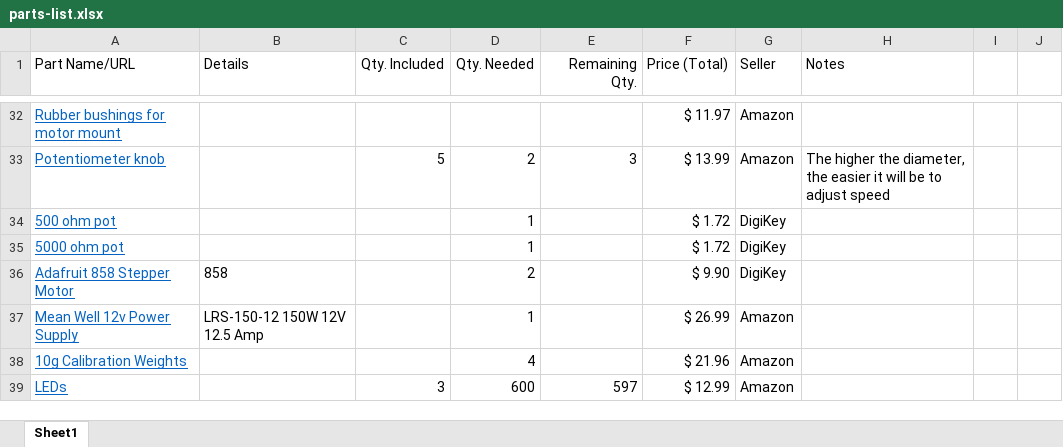
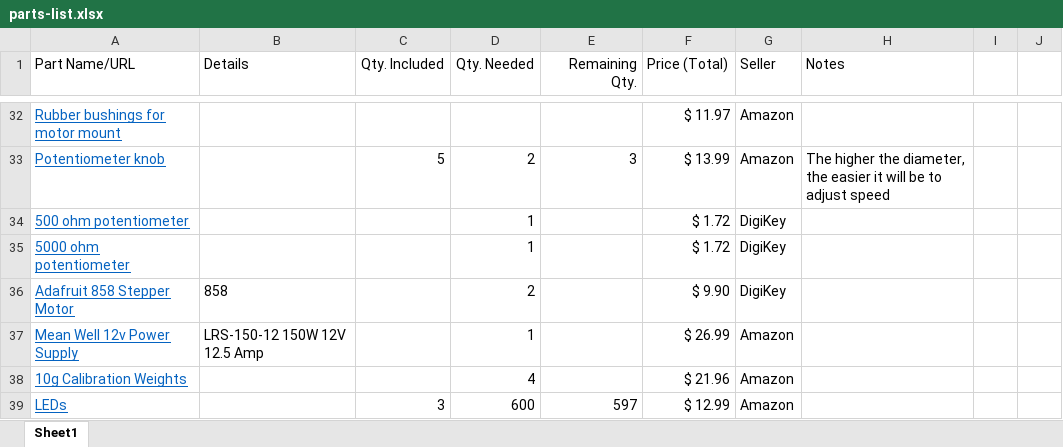
Before and after one commit to pdnelson/Automatic-Record-Player, an Excel workbook: parts-list.xlsx, sheet Sheet1, drawn as a sheet; only a part is shown, gaps mark what is left out; values as stored, in another font and other column widths than the file's, no borders; the diff names each change by its address in the sheet, - before the commit and + after, or states it on an @@ line.

Commit message:
Updated potentiometer spelling

```diff
--- a/parts-list.xlsx (sheet Sheet1)
+++ b/parts-list.xlsx (sheet Sheet1)
-A34 (Part Name/URL): 500 ohm pot
+A34 (Part Name/URL): 500 ohm potentiometer
-A35 (Part Name/URL): 5000 ohm pot
+A35 (Part Name/URL): 5000 ohm potentiometer
```
